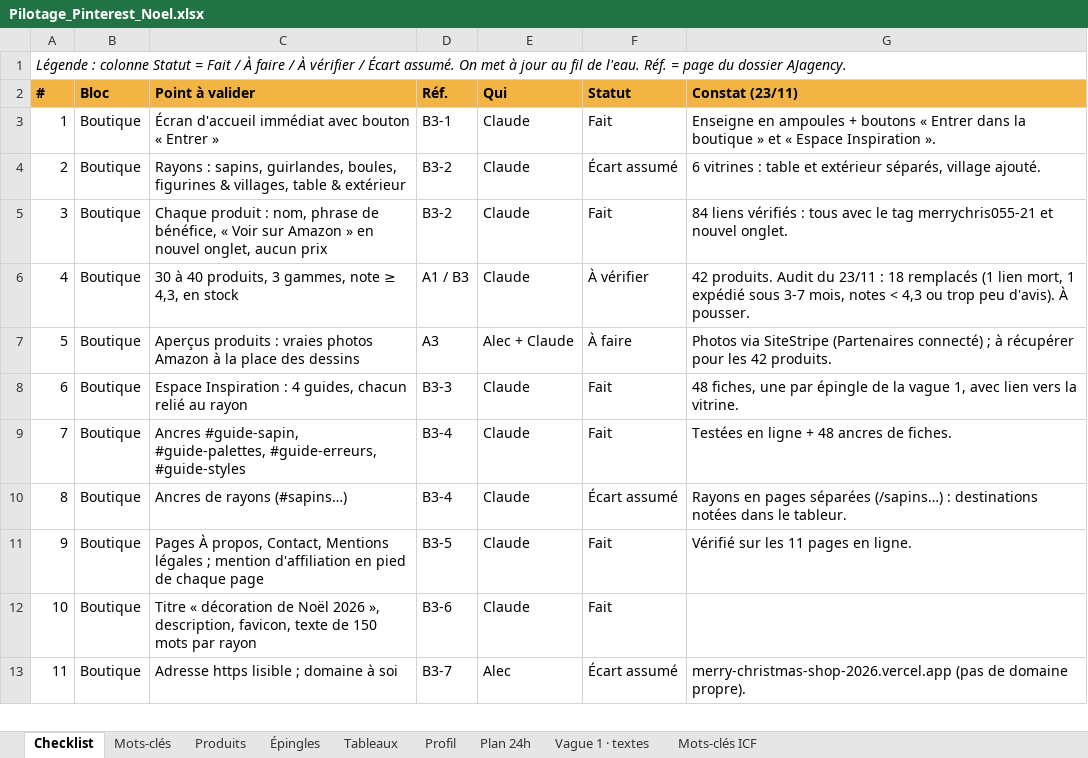
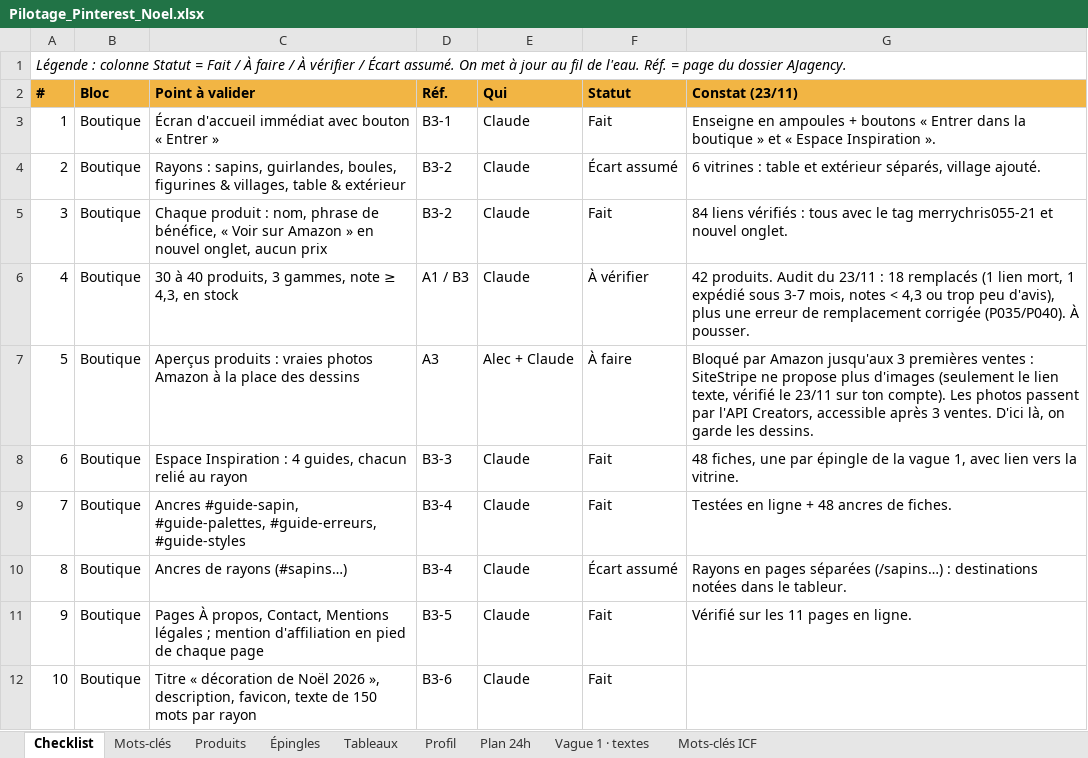
Before and after one commit to Alecdev-10/MerryChristmas, an Excel workbook: pilotage/Pilotage_Pinterest_Noel.xlsx, sheet Checklist, drawn as a sheet; only a part is shown; the shorter side is filled out with more unchanged rows; values as stored, in another font and other column widths than the file's, no borders; conditional formats not drawn; the diff names each change by its address in the sheet, - before the commit and + after, or states it on an @@ line.

Commit message:
Audit produits : 18 remplacements

```diff
--- a/pilotage/Pilotage_Pinterest_Noel.xlsx (sheet Checklist)
+++ b/pilotage/Pilotage_Pinterest_Noel.xlsx (sheet Checklist)
-G6 (Constat (23/11)): …trop peu d'avis). À pousser.
+G6 (Constat (23/11)): …trop peu d'avis), plus une erreur de remplacement corrigée (P035/P040). À pousser.
-G7 (Constat (23/11)): Photos via SiteStripe (Partenaires connecté) ; à récupérer pour les 42 produits.
+G7 (Constat (23/11)): Bloqué par Amazon jusqu'aux 3 premières ventes : SiteStripe ne propose plus d'images (seulement le lien texte, vérifié le 23/11 sur ton compte). Les photos passent par l'API Creators, accessible après 3 ventes. D'ici là, on garde les dessins.
```
Also changed, not shown: sheet Produits, 1 other file.
